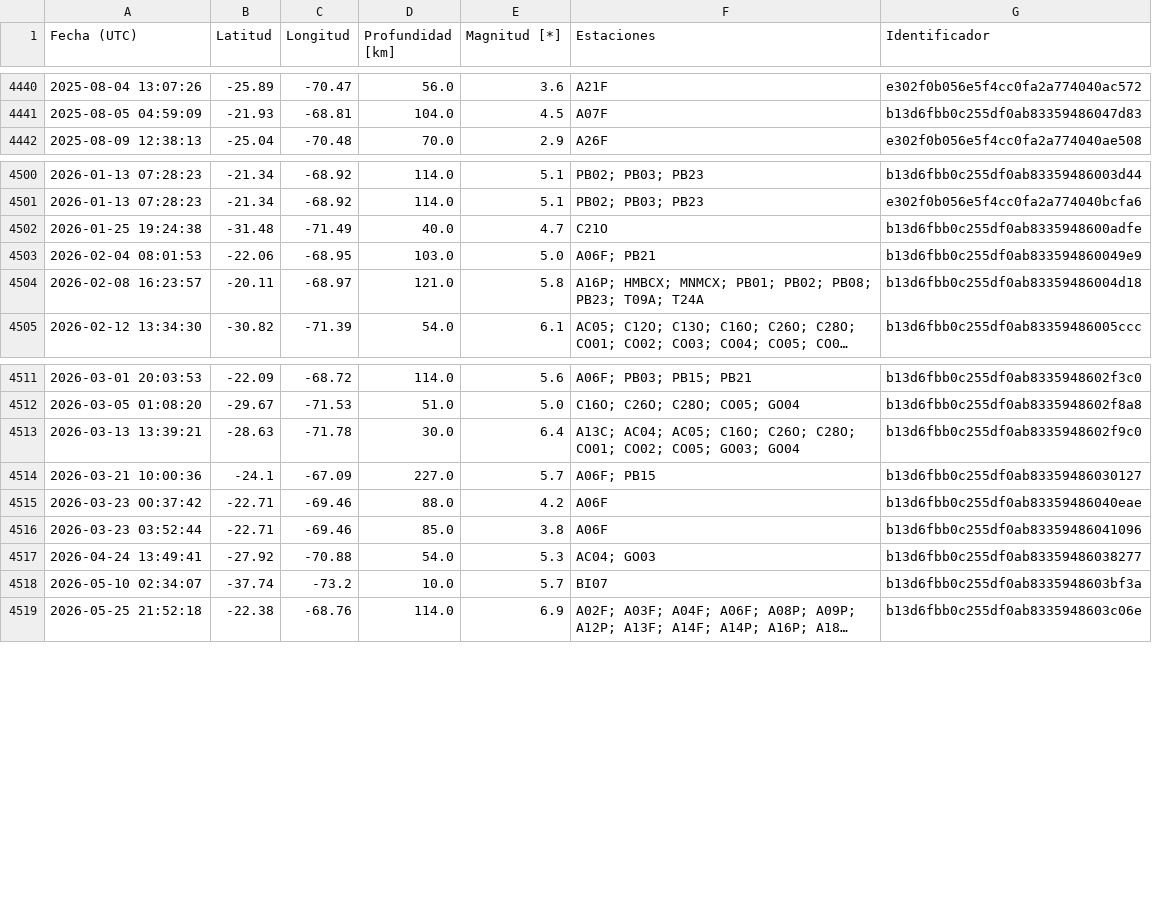
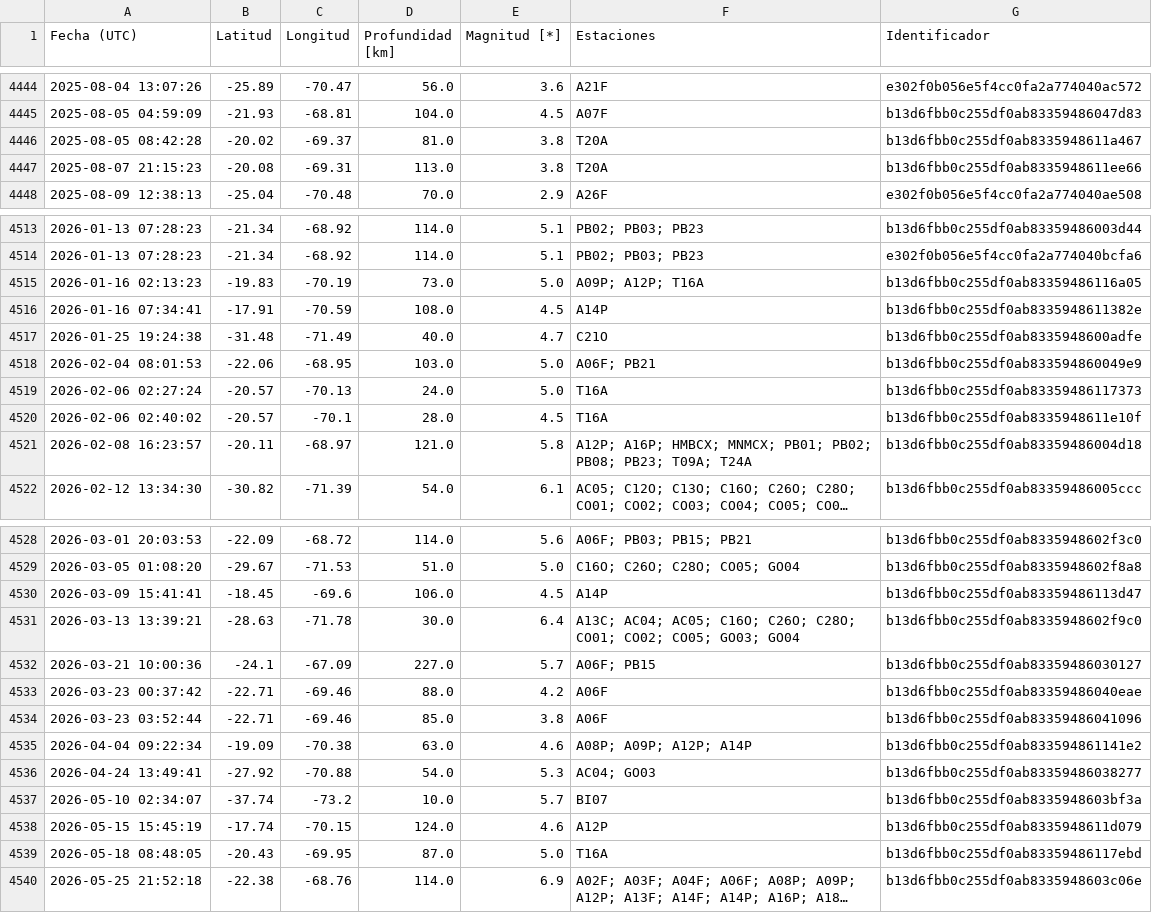
Before and after one commit to sebacastroh/chileanSeismicDatabase, a CSV file: src/data/eventLists/ZW5TFERBT8B0GMQ.csv, drawn as a sheet; only a part is shown, gaps mark what is left out; long unchanged cells end in …; addresses are those after the commit; the diff covers the shown part only; the diff names each change by its address in the sheet, - before the commit and + after, or states it on an @@ line.

```diff
--- a/src/data/eventLists/ZW5TFERBT8B0GMQ.csv
+++ b/src/data/eventLists/ZW5TFERBT8B0GMQ.csv
+row 4446: 2025-08-05 08:42:28 | -20.02 | -69.37 | 81.0 | 3.8 | T20A | b13d6fbb0c255df0ab8335948611a467
+row 4447: 2025-08-07 21:15:23 | -20.08 | -69.31 | 113.0 | 3.8 | T20A | b13d6fbb0c255df0ab8335948611ee66
+row 4515: 2026-01-16 02:13:23 | -19.83 | -70.19 | 73.0 | 5.0 | A09P; A12P; T16A | b13d6fbb0c255df0ab83359486116a05
+row 4516: 2026-01-16 07:34:41 | -17.91 | -70.59 | 108.0 | 4.5 | A14P | b13d6fbb0c255df0ab8335948611382e
+row 4519: 2026-02-06 02:27:24 | -20.57 | -70.13 | 24.0 | 5.0 | T16A | b13d6fbb0c255df0ab83359486117373
+row 4520: 2026-02-06 02:40:02 | -20.57 | -70.1 | 28.0 | 4.5 | T16A | b13d6fbb0c255df0ab8335948611e10f
-F4521 (Estaciones): A16P; HMBCX;…
+F4521 (Estaciones): A12P; A16P; HMBCX;…
+row 4530: 2026-03-09 15:41:41 | -18.45 | -69.6 | 106.0 | 4.5 | A14P | b13d6fbb0c255df0ab83359486113d47
+row 4535: 2026-04-04 09:22:34 | -19.09 | -70.38 | 63.0 | 4.6 | A08P; A09P; A12P; A14P | b13d6fbb0c255df0ab833594861141e2
+row 4538: 2026-05-15 15:45:19 | -17.74 | -70.15 | 124.0 | 4.6 | A12P | b13d6fbb0c255df0ab8335948611d079
+row 4539: 2026-05-18 08:48:05 | -20.43 | -69.95 | 87.0 | 5.0 | T16A | b13d6fbb0c255df0ab83359486117ebd
```
Also changed, not shown: 12 added rows and 39 edited cells elsewhere in this file, src/data/events.csv, 1 other file.
